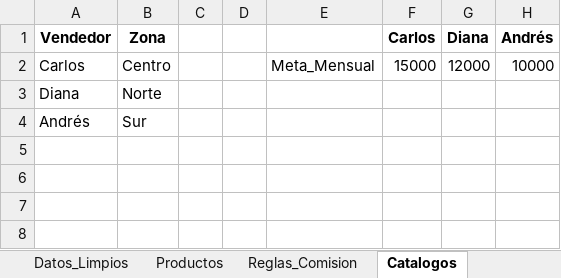
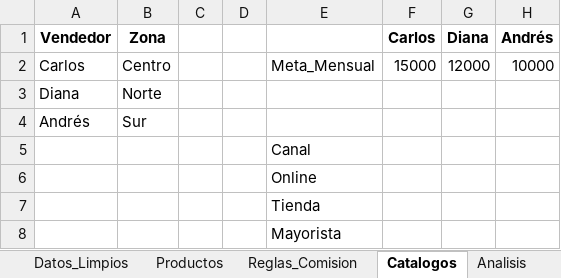
Before and after one commit to jbernalg/Excel_Projects, an Excel workbook: Analisis de venta y rendimiento comercial/analisis_ventas.xlsx, sheet Catalogos, drawn as a sheet; values as stored, in another font and other column widths than the file's, no borders; table styles not drawn; the diff names each change by its address in the sheet, - before the commit and + after, or states it on an @@ line.

Commit message:
Hoja Analisis

```diff
--- a/Analisis de venta y rendimiento comercial/analisis_ventas.xlsx (sheet Catalogos)
+++ b/Analisis de venta y rendimiento comercial/analisis_ventas.xlsx (sheet Catalogos)
+sheet tab: Analisis
+row 5:  |  |  |  | Canal
+row 6:  |  |  |  | Online
+row 7:  |  |  |  | Tienda
+row 8:  |  |  |  | Mayorista
```
Also changed, not shown: sheet Datos_Limpios.
